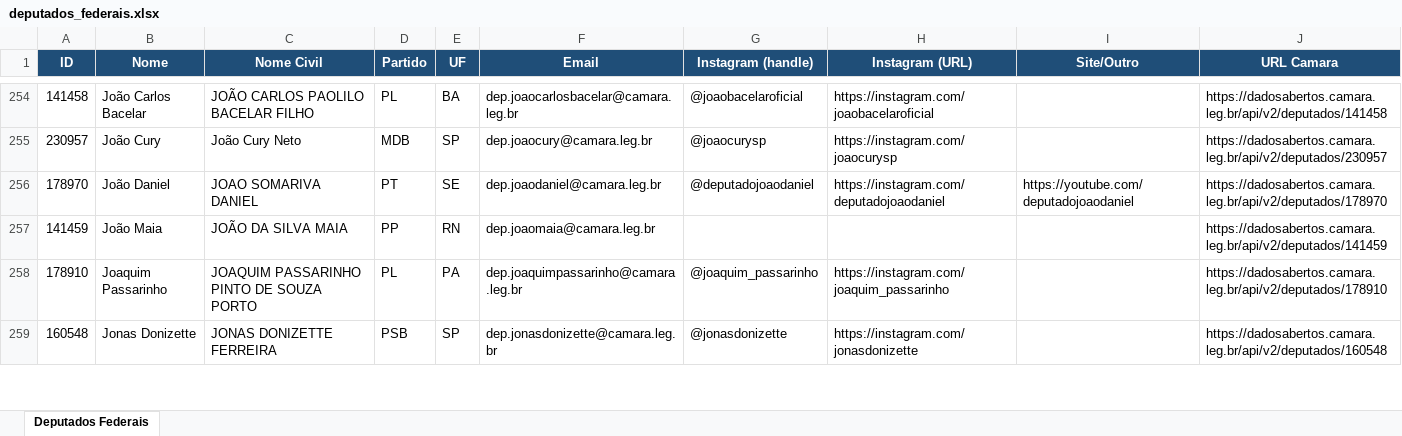
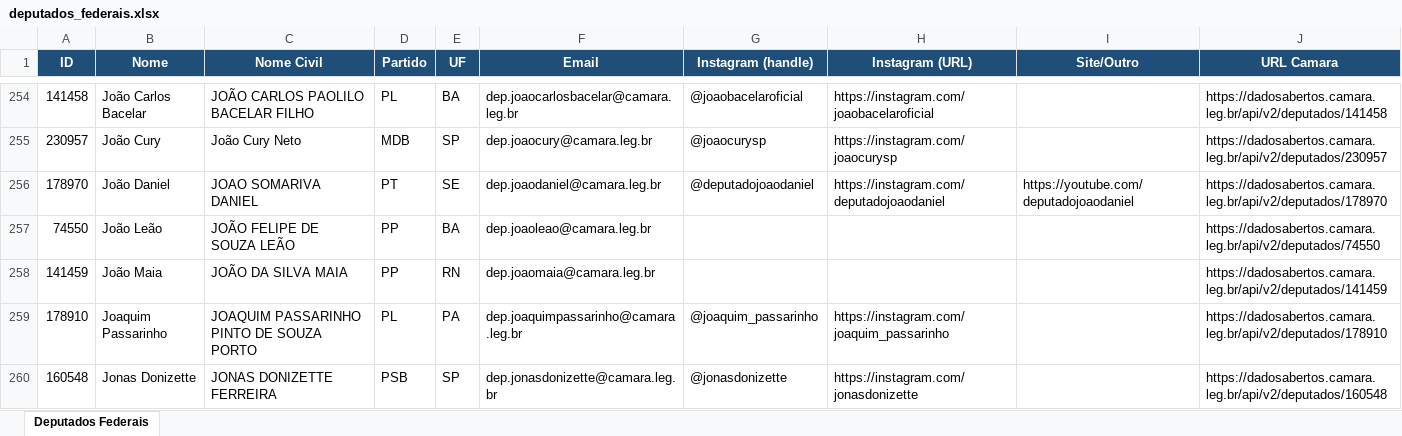
Before and after one commit to philipeassessoria-lgtm/monitor-deputados, an Excel workbook: deputados_federais.xlsx, sheet Deputados Federais, drawn as a sheet; only a part is shown, gaps mark what is left out; values as stored, in another font and other column widths than the file's, no borders; the diff covers the shown part only; the diff names each change by its address in the sheet, - before the commit and + after, or states it on an @@ line.

```diff
--- a/deputados_federais.xlsx (sheet Deputados Federais)
+++ b/deputados_federais.xlsx (sheet Deputados Federais)
+row 257: 74550 | João Leão | JOÃO FELIPE DE SOUZA LEÃO | PP | BA | dep.joaoleao@camara.leg.br |  |  |  | https://dadosabertos.camara.leg.br/api/v2/deputados/74550
```
Also changed, not shown: 1 added row and 2 removed rows elsewhere in this sheet, deputados_estaduais.xlsx, 1 other file.
